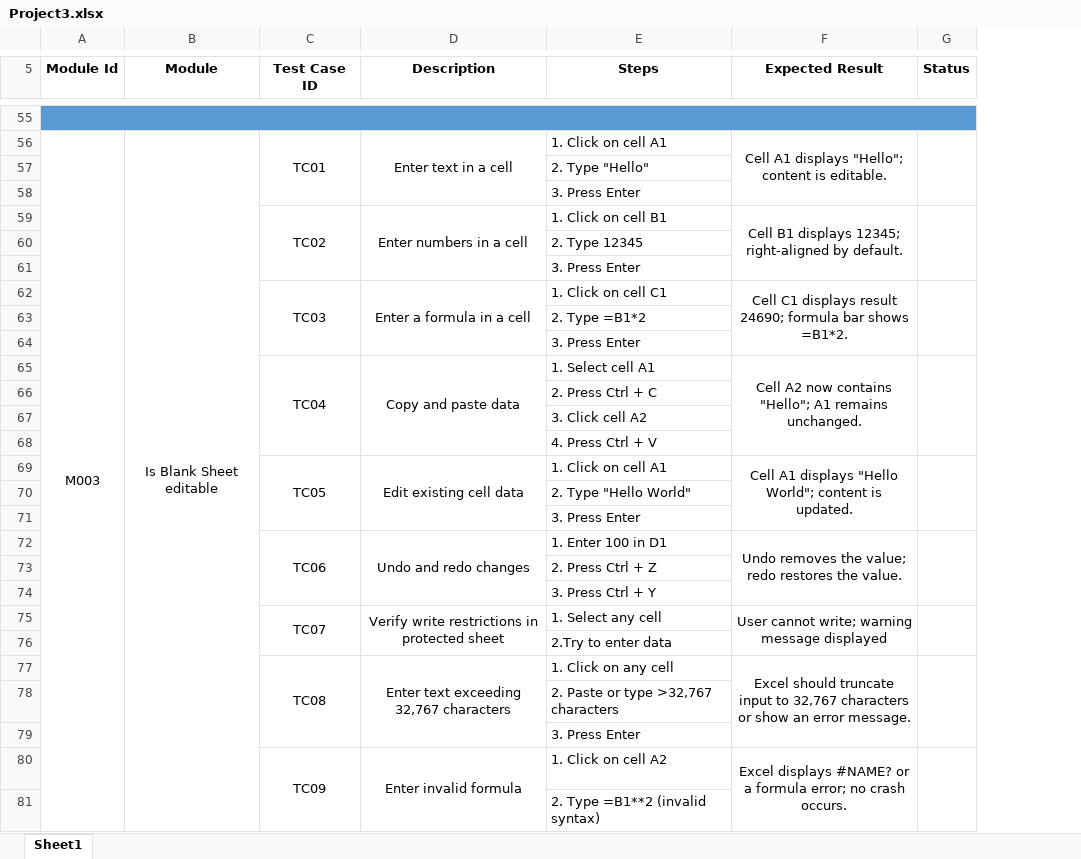
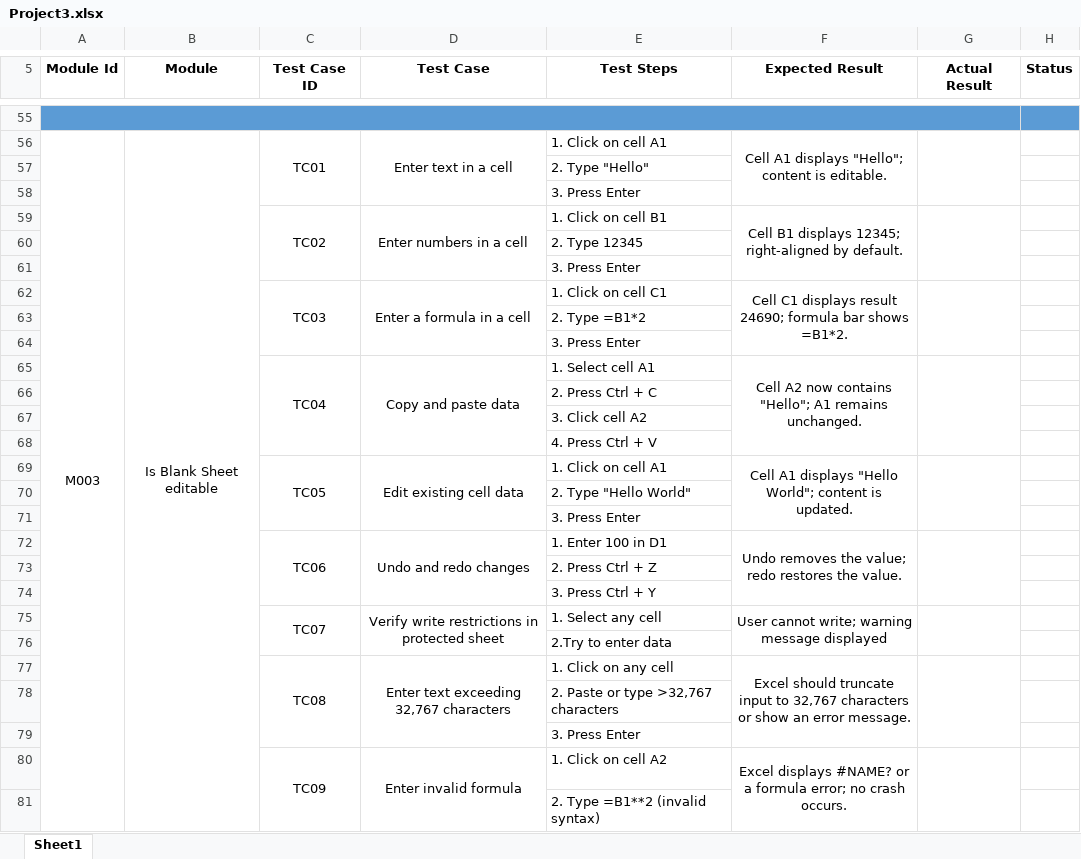
Before and after one commit to Interbiz-Consulting-employee/Shivansh_SIngh_100425, an Excel workbook: Project3.xlsx, sheet Sheet1, drawn as a sheet; only a part is shown, gaps mark what is left out; values as stored, in another font and other column widths than the file's, no borders; removed rows and columns are numbered as before the commit, all else as after; the diff covers the shown part only; the diff names each change by its address in the sheet, - before the commit and + after, or states it on an @@ line.

```diff
--- a/Project3.xlsx (sheet Sheet1)
+++ b/Project3.xlsx (sheet Sheet1)
+column G (Actual Result), empty
-D5: Description
+D5: Test Case
-E5: Steps
+E5: Test Steps
-A55:G55 merged
+A55:G55 merged
-G56:G58 merged
-G59:G61 merged
-G62:G64 merged
-G65:G68 merged
-G69:G71 merged
-G72:G74 merged
-G75:G76 merged
-G77:G79 merged
-G80:G82 merged
```
Also changed, not shown: merged cells elsewhere in this sheet.
